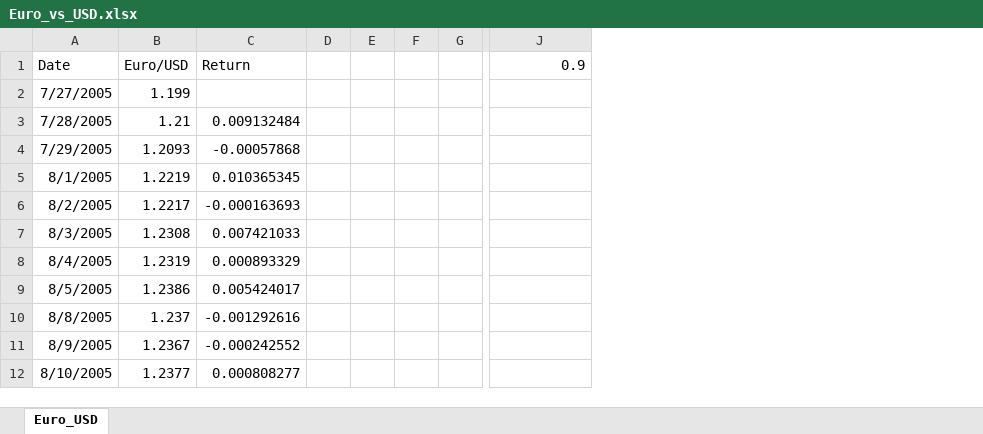
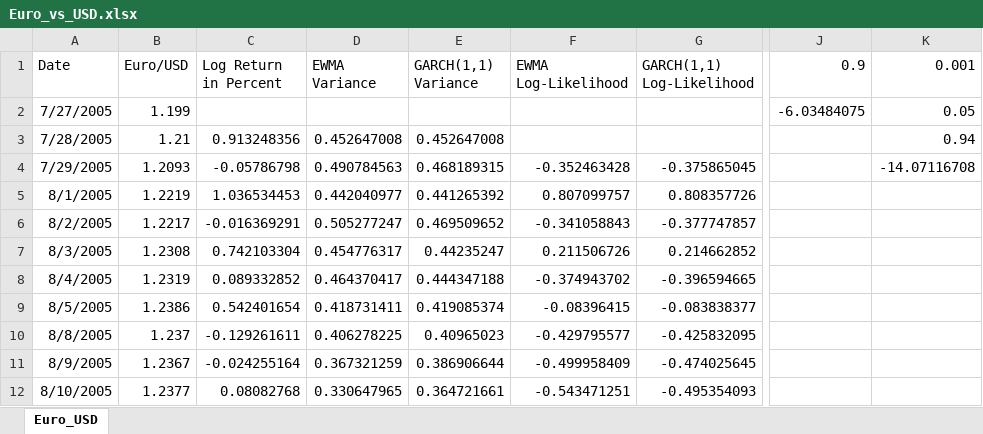
Before and after one commit to Tony-578378/Practical-Tasks, an Excel workbook: Euro_vs_USD.xlsx, sheet Euro_USD, drawn as a sheet; only a part is shown, gaps mark what is left out; values as stored, in another font and other column widths than the file's, no borders; removed rows and columns are numbered as before the commit, all else as after; the diff names each change by its address in the sheet, - before the commit and + after, or states it on an @@ line.

Commit message:
Update Quantitative_Finance.ipynb and xlsx file

```diff
--- a/Euro_vs_USD.xlsx (sheet Euro_USD)
+++ b/Euro_vs_USD.xlsx (sheet Euro_USD)
-column C (Return), rows 3-12: 0.009132484 | -0.00057868 | 0.010365345 | -0.000163693 | 0.007421033 | 0.000893329 | 0.005424017 | -0.001292616 | -0.000242552 | 0.000808277
-column D, empty
-column E, empty
-column F, empty
-column G, empty
+column C (Log Return in Percent), rows 3-12: 0.913248356 | -0.05786798 | 1.036534453 | -0.016369291 | 0.742103304 | 0.089332852 | 0.542401654 | -0.129261611 | -0.024255164 | 0.08082768
+column D (EWMA Variance), rows 3-12: 0.452647008 | 0.490784563 | 0.442040977 | 0.505277247 | 0.454776317 | 0.464370417 | 0.418731411 | 0.406278225 | 0.367321259 | 0.330647965
+column E (GARCH(1,1) Variance), rows 3-12: 0.452647008 | 0.468189315 | 0.441265392 | 0.469509652 | 0.44235247 | 0.444347188 | 0.419085374 | 0.40965023 | 0.386906644 | 0.364721661
+column F (EWMA Log-Likelihood), rows 4-12: -0.352463428 | 0.807099757 | -0.341058843 | 0.211506726 | -0.374943702 | -0.08396415 | -0.429795577 | -0.499958409 | -0.543471251
+column G (GARCH(1,1) Log-Likelihood), rows 4-12: -0.375865045 | 0.808357726 | -0.377747857 | 0.214662852 | -0.396594665 | -0.083838377 | -0.425832095 | -0.474025645 | -0.495354093
+column K (0.001), rows 2-4: 0.05 | 0.94 | -14.07116708
-J2 (0.9): (empty)
+J2 (0.9): -6.03484075
```
Also changed, not shown: 1 other file.
